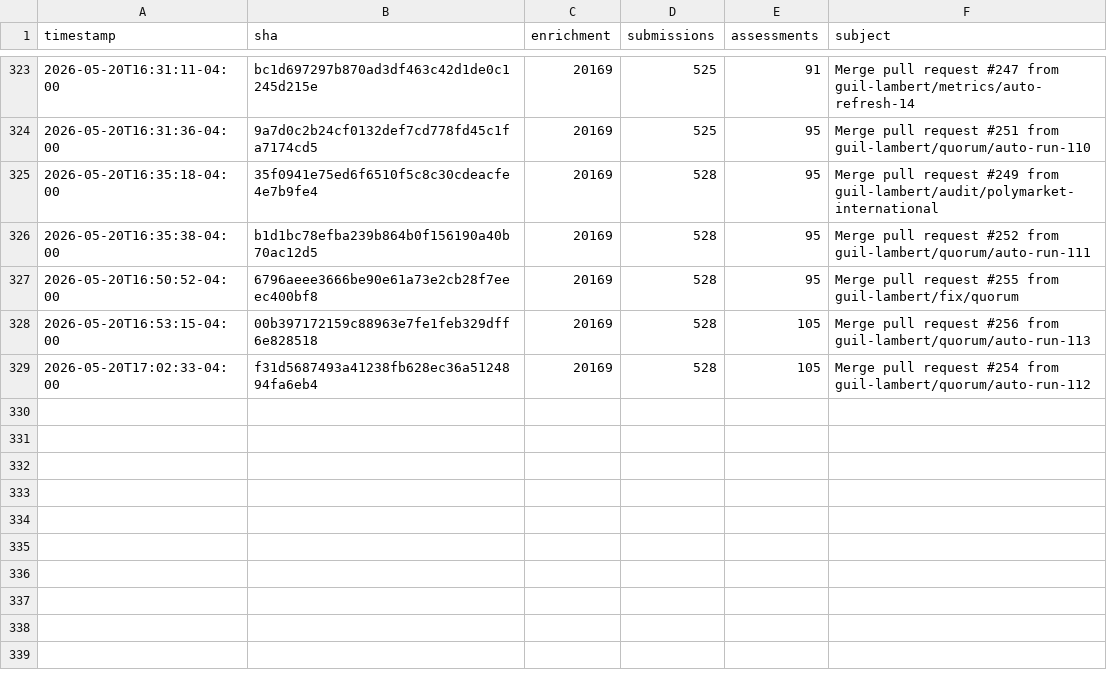
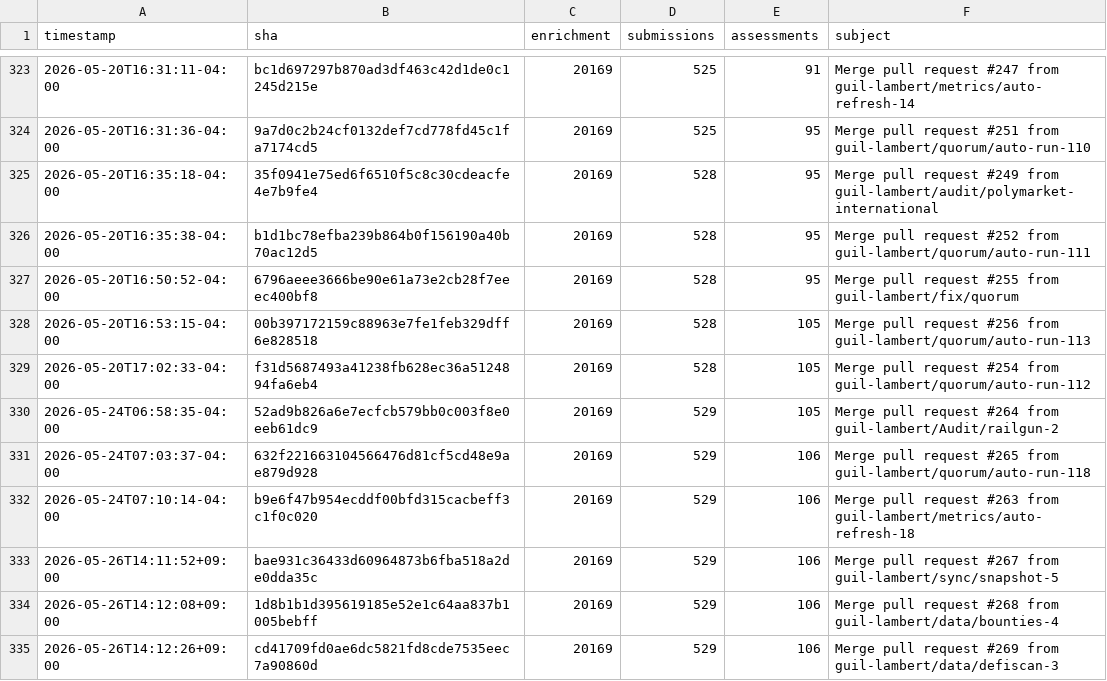
Before and after one commit to guil-lambert/defipunkd, a CSV file: data/metrics/json-file-counts.csv, drawn as a sheet; only a part is shown, gaps mark what is left out.

```diff
--- a/data/metrics/json-file-counts.csv
+++ b/data/metrics/json-file-counts.csv
@@ -329 +329,7 @@ timestamp,sha,enrichment,submissions,assessments,subject
 2026-05-20T17:02:33-04:00,f31d5687493a41238fb628ec36a5124894fa6eb4,20169,528,105,Merge pull request #254 from guil-lambert/quorum/auto-run-112
+2026-05-24T06:58:35-04:00,52ad9b826a6e7ecfcb579bb0c003f8e0eeb61dc9,20169,529,105,Merge pull request #264 from guil-lambert/Audit/railgun-2
+2026-05-24T07:03:37-04:00,632f221663104566476d81cf5cd48e9ae879d928,20169,529,106,Merge pull request #265 from guil-lambert/quorum/auto-run-118
+2026-05-24T07:10:14-04:00,b9e6f47b954ecddf00bfd315cacbeff3c1f0c020,20169,529,106,Merge pull request #263 from guil-lambert/metrics/auto-refresh-18
+2026-05-26T14:11:52+09:00,bae931c36433d60964873b6fba518a2de0dda35c,20169,529,106,Merge pull request #267 from guil-lambert/sync/snapshot-5
+2026-05-26T14:12:08+09:00,1d8b1b1d395619185e52e1c64aa837b1005bebff,20169,529,106,Merge pull request #268 from guil-lambert/data/bounties-4
+2026-05-26T14:12:26+09:00,cd41709fd0ae6dc5821fd8cde7535eec7a90860d,20169,529,106,Merge pull request #269 from guil-lambert/data/defiscan-3
```
Also changed, not shown: data/metrics/folder-counts.csv, data/metrics/json-record-counts.csv, 3 other files.
